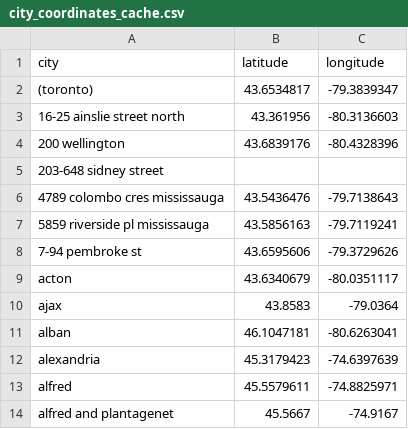
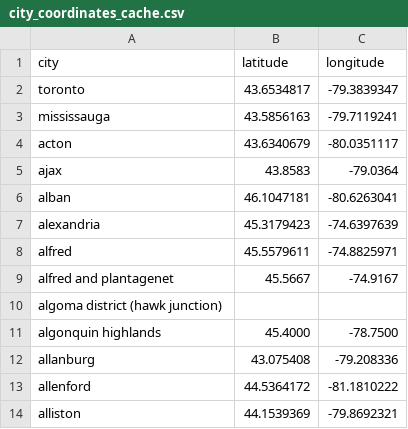
Before and after one commit to madgetr/ltb-data-hub, a CSV file: data/city_coordinates_cache.csv, drawn as a sheet; only a part is shown; the shorter side is filled out with more unchanged rows.

```diff
--- a/data/city_coordinates_cache.csv
+++ b/data/city_coordinates_cache.csv
@@ -1,9 +1,4 @@
 city,latitude,longitude
-(toronto),43.6534817,-79.3839347
-16-25 ainslie street north,43.361956,-80.3136603
-200 wellington,43.6839176,-80.4328396
-203-648 sidney street,,
-4789 colombo cres mississauga,43.5436476,-79.7138643
-5859 riverside pl mississauga,43.5856163,-79.7119241
-7-94 pembroke st,43.6595606,-79.3729626
+toronto,43.6534817,-79.3839347
+mississauga,43.5856163,-79.7119241
 acton,43.6340679,-80.0351117
```
Also changed, not shown: 3 other files.
